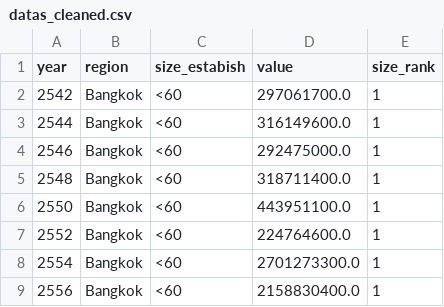
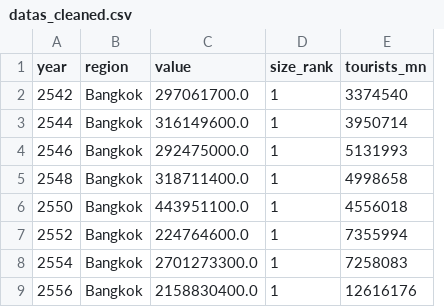
Before and after one commit to remin-dot/Team-project, a CSV file: data/processed/datas_cleaned.csv, drawn as a sheet; only a part is shown; removed rows and columns are numbered as before the commit, all else as after; the diff names each change by its address in the sheet, - before the commit and + after, or states it on an @@ line.

Commit message:
Add simulate tourist parameter

```diff
--- a/data/processed/datas_cleaned.csv
+++ b/data/processed/datas_cleaned.csv
-column C (size_estabish), rows 2-9: all <60
+column E (tourists_mn), rows 2-9: 3374540 | 3950714 | 5131993 | 4998658 | 4556018 | 7355994 | 7258083 | 12616176
```
Also changed, not shown: 1 other file.
